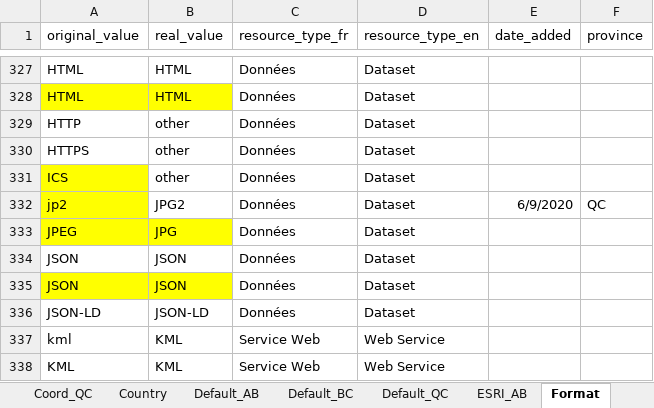
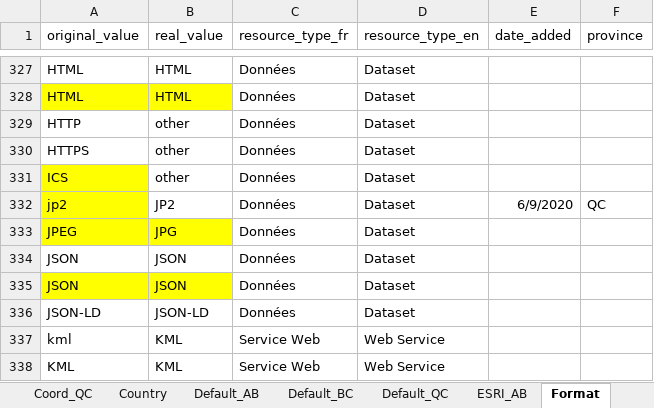
Before and after one commit to federal-geospatial-platform/fgp-metadata-proxy, an Excel workbook: FME_files/LOOKUP_TABLES/P-T_ETL_LOOKUP_TABLES.xlsx, sheet Format, drawn as a sheet; only a part is shown, gaps mark what is left out; values as stored, in another font and other column widths than the file's, no borders; the diff names each change by its address in the sheet, - before the commit and + after, or states it on an @@ line.

Commit message:
FORMAT TABLE: JPG2 revised to JP2

```diff
--- a/FME_files/LOOKUP_TABLES/P-T_ETL_LOOKUP_TABLES.xlsx (sheet Format)
+++ b/FME_files/LOOKUP_TABLES/P-T_ETL_LOOKUP_TABLES.xlsx (sheet Format)
-B332 (real_value): JPG2
+B332 (real_value): JP2
```
Also changed, not shown: sheet Config_QC.
